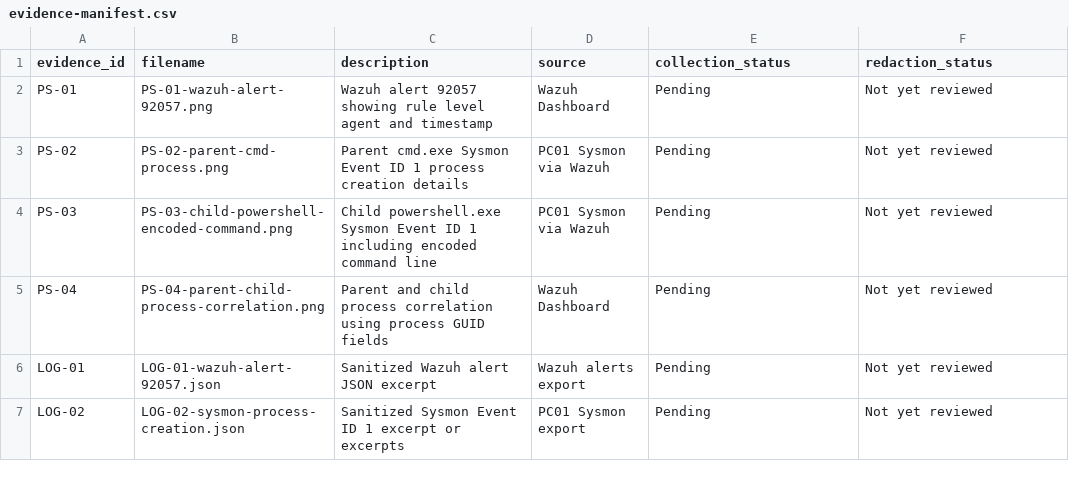
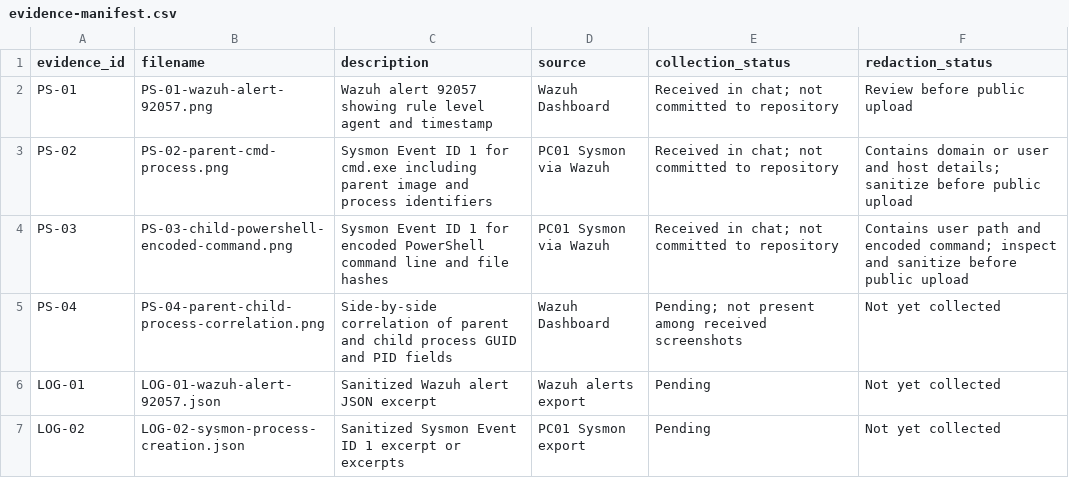
Before and after one commit to MohammedAlaa74/SOC-Home-Lab-Detection-and-Incident-Response, a CSV file: incidents/INC-001-PowerShell-Encoded-Command/evidence-manifest.csv, drawn as a sheet.

Commit message:
Update INC-001 evidence receipt status

```diff
--- a/incidents/INC-001-PowerShell-Encoded-Command/evidence-manifest.csv
+++ b/incidents/INC-001-PowerShell-Encoded-Command/evidence-manifest.csv
@@ -1,7 +1,7 @@
 evidence_id,filename,description,source,collection_status,redaction_status
-PS-01,PS-01-wazuh-alert-92057.png,Wazuh alert 92057 showing rule level agent and timestamp,Wazuh Dashboard,Pending,Not yet reviewed
-PS-02,PS-02-parent-cmd-process.png,Parent cmd.exe Sysmon Event ID 1 process creation details,PC01 Sysmon via Wazuh,Pending,Not yet reviewed
-PS-03,PS-03-child-powershell-encoded-command.png,Child powershell.exe Sysmon Event ID 1 including encoded command line,PC01 Sysmon via Wazuh,Pending,Not yet reviewed
-PS-04,PS-04-parent-child-process-correlation.png,Parent and child process correlation using process GUID fields,Wazuh Dashboard,Pending,Not yet reviewed
-LOG-01,LOG-01-wazuh-alert-92057.json,Sanitized Wazuh alert JSON excerpt,Wazuh alerts export,Pending,Not yet reviewed
-LOG-02,LOG-02-sysmon-process-creation.json,Sanitized Sysmon Event ID 1 excerpt or excerpts,PC01 Sysmon export,Pending,Not yet reviewed
+PS-01,PS-01-wazuh-alert-92057.png,Wazuh alert 92057 showing rule level agent and timestamp,Wazuh Dashboard,Received in chat; not committed to repository,Review before public upload
+PS-02,PS-02-parent-cmd-process.png,Sysmon Event ID 1 for cmd.exe including parent image and process identifiers,PC01 Sysmon via Wazuh,Received in chat; not committed to repository,Contains domain or user and host details; sanitize before public upload
+PS-03,PS-03-child-powershell-encoded-command.png,Sysmon Event ID 1 for encoded PowerShell command line and file hashes,PC01 Sysmon via Wazuh,Received in chat; not committed to repository,Contains user path and encoded command; inspect and sanitize before public upload
+PS-04,PS-04-parent-child-process-correlation.png,Side-by-side correlation of parent and child process GUID and PID fields,Wazuh Dashboard,Pending; not present among received screenshots,Not yet collected
+LOG-01,LOG-01-wazuh-alert-92057.json,Sanitized Wazuh alert JSON excerpt,Wazuh alerts export,Pending,Not yet collected
+LOG-02,LOG-02-sysmon-process-creation.json,Sanitized Sysmon Event ID 1 excerpt or excerpts,PC01 Sysmon export,Pending,Not yet collected
```
